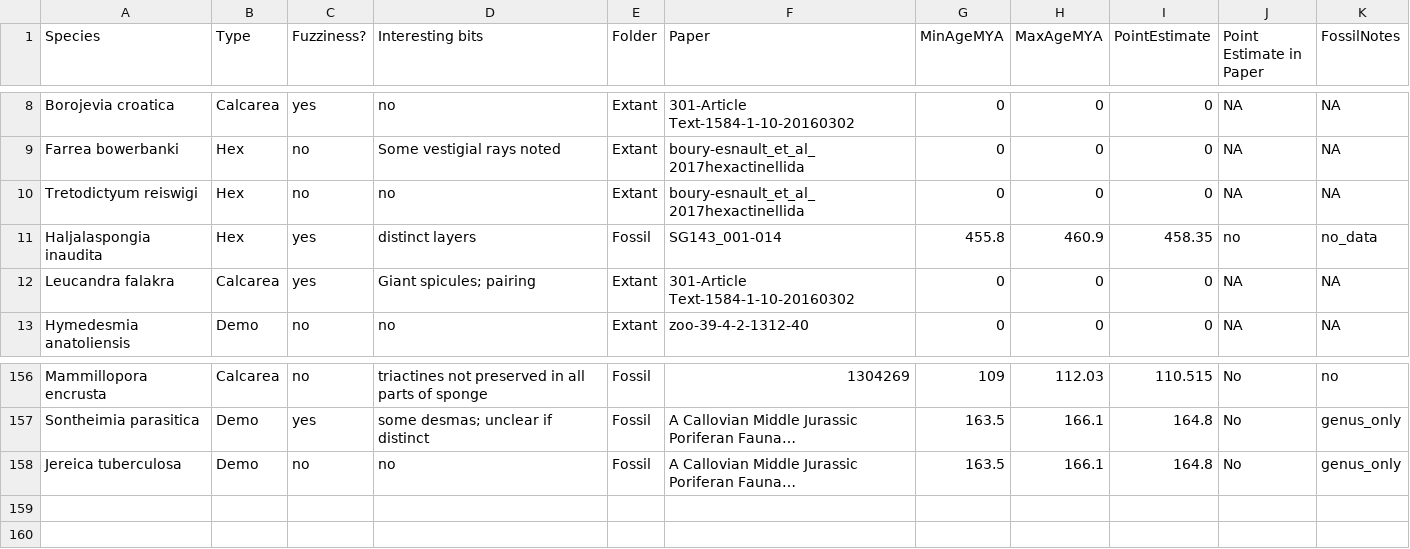
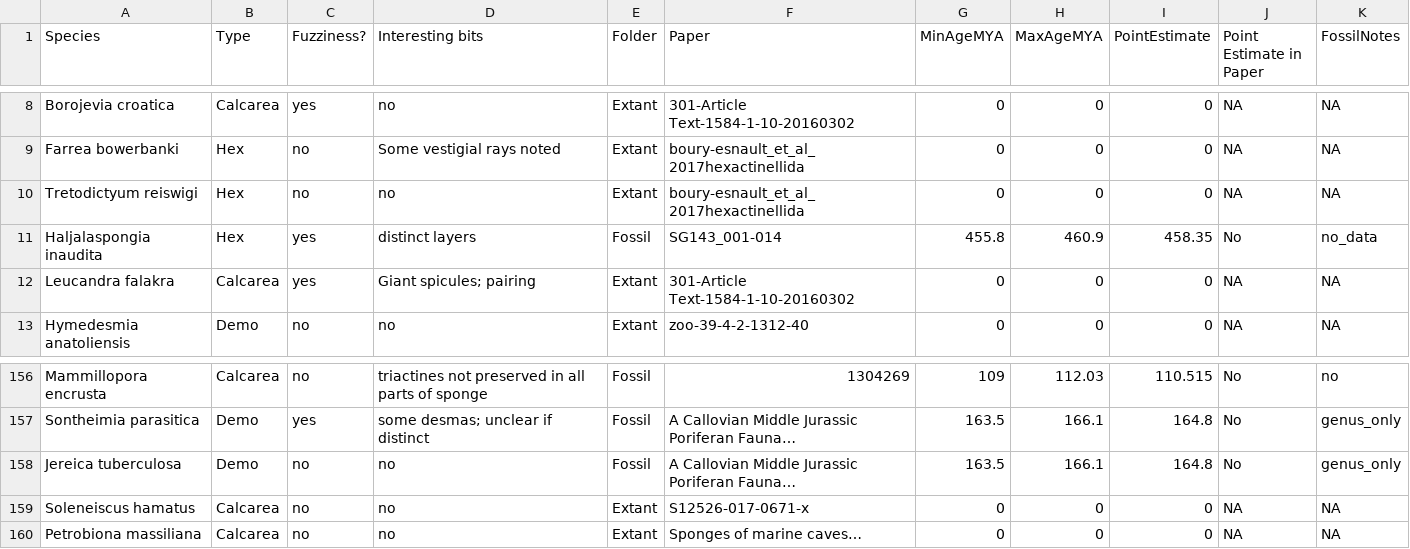
Before and after one commit to bomeara/SpiculeComplexity, a CSV file: Matrix/SpeciesReference.csv, drawn as a sheet; only a part is shown, gaps mark what is left out.

```diff
--- a/Matrix/SpeciesReference.csv
+++ b/Matrix/SpeciesReference.csv
@@ -10,3 +10,3 @@ Farrea bowerbanki,Hex,no,Some vestigial rays noted,Extant,boury-esnault_et_al_20
 Tretodictyum reiswigi,Hex,no,no,Extant,boury-esnault_et_al_2017hexactinellida,0,0,0,NA,NA
-Haljalaspongia inaudita,Hex,yes ,distinct layers,Fossil,SG143_001-014,455.8,460.9,458.35,no,no_data
+Haljalaspongia inaudita,Hex,yes ,distinct layers,Fossil,SG143_001-014,455.8,460.9,458.35,No,no_data
 Leucandra falakra,Calcarea,yes ,Giant spicules; pairing,Extant,301-Article Text-1584-1-10-20160302,0,0,0,NA,NA
@@ -158 +158,3 @@ Sontheimia parasitica,Demo,yes ,some desmas; unclear if distinct,Fossil,A Callov
 Jereica tuberculosa,Demo,no,no,Fossil,A Callovian Middle Jurassic Poriferan Fauna…,163.5,166.1,164.8,No,genus_only
+Soleneiscus hamatus,Calcarea,no,no,Extant,S12526-017-0671-x,0,0,0,NA,NA
+Petrobiona massiliana,Calcarea,no,no,Extant,Sponges of marine caves…,0,0,0,NA,NA
```
Also changed, not shown: Matrix/CharacterMatrix.csv.
